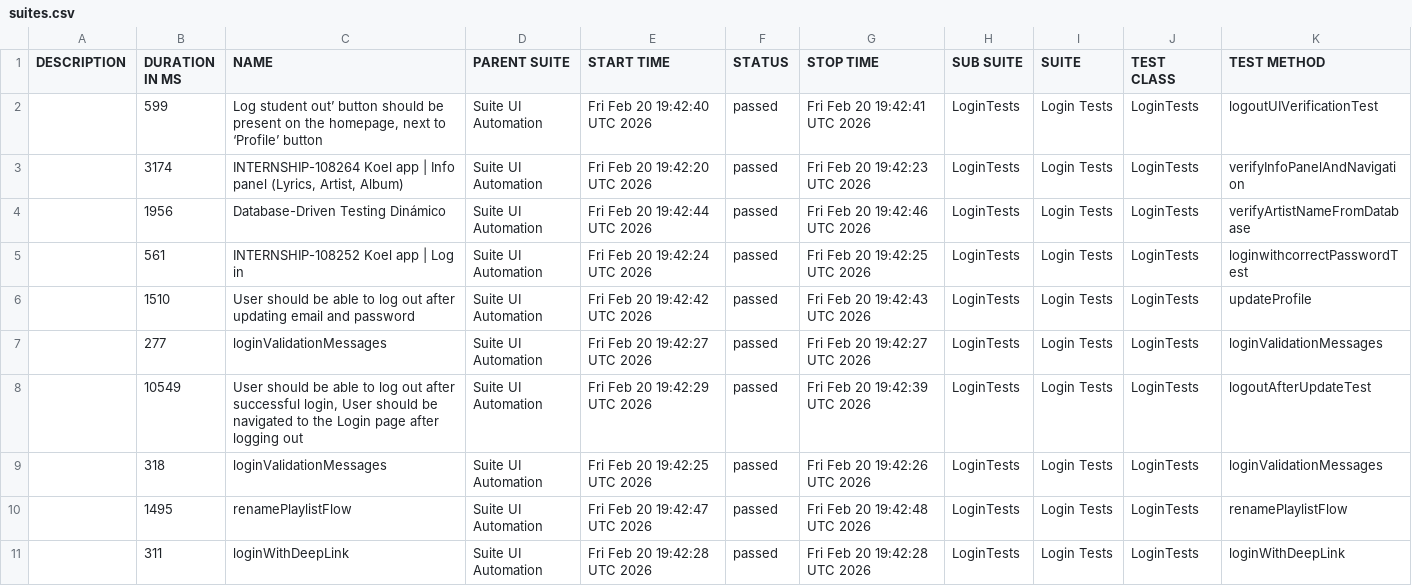
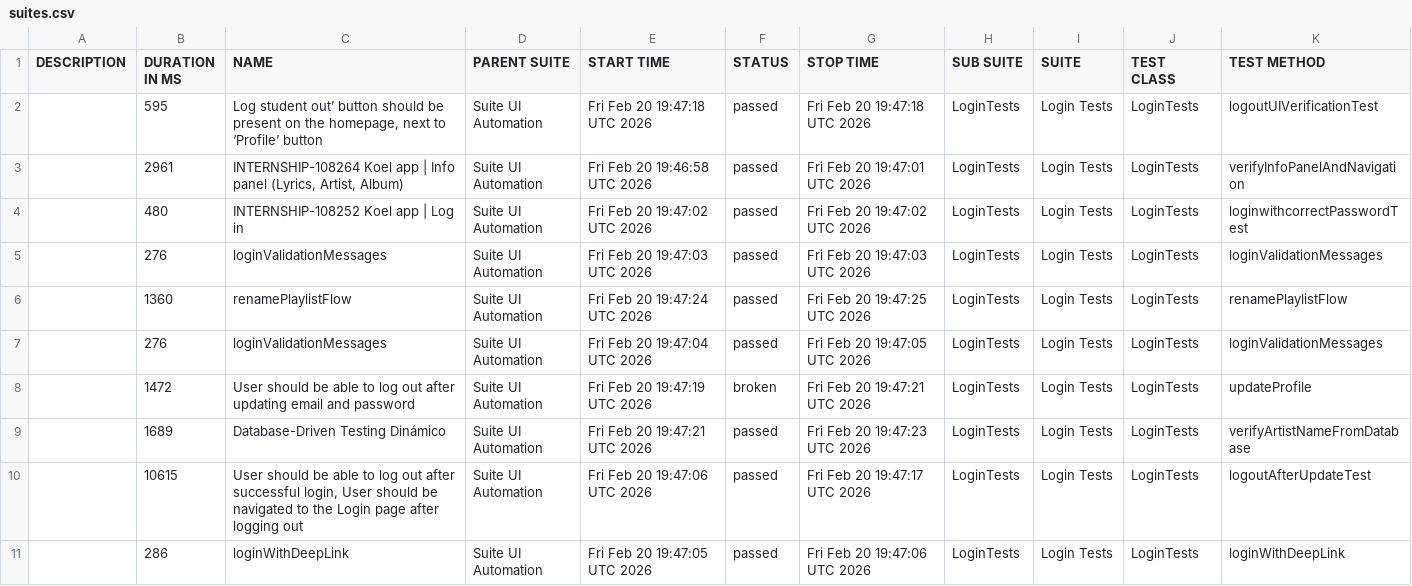
Before and after one commit to QAwithHeilynFuselier/Hybrid-Testing-Suite-Selenium-Postman, a CSV file: data/suites.csv, drawn as a sheet.

```diff
--- a/data/suites.csv
+++ b/data/suites.csv
@@ -1,11 +1,11 @@
 "DESCRIPTION","DURATION IN MS","NAME","PARENT SUITE","START TIME","STATUS","STOP TIME","SUB SUITE","SUITE","TEST CLASS","TEST METHOD"
-"","599","Log student out’ button should be present on the homepage, next to ‘Profile’ button","Suite UI Automation","Fri Feb 20 19:42:40 UTC 2026","passed","Fri Feb 20 19:42:41 UTC 2026","LoginTests","Login Tests","LoginTests","logoutUIVerificationTest"
-"","3174","INTERNSHIP-108264 Koel app | Info panel (Lyrics, Artist, Album)","Suite UI Automation","Fri Feb 20 19:42:20 UTC 2026","passed","Fri Feb 20 19:42:23 UTC 2026","LoginTests","Login Tests","LoginTests","verifyInfoPanelAndNavigation"
-"","1956","Database-Driven Testing Dinámico","Suite UI Automation","Fri Feb 20 19:42:44 UTC 2026","passed","Fri Feb 20 19:42:46 UTC 2026","LoginTests","Login Tests","LoginTests","verifyArtistNameFromDatabase"
-"","561","INTERNSHIP-108252 Koel app | Log in","Suite UI Automation","Fri Feb 20 19:42:24 UTC 2026","passed","Fri Feb 20 19:42:25 UTC 2026","LoginTests","Login Tests","LoginTests","loginwithcorrectPasswordTest"
-"","1510","User should be able to log out after updating email and password","Suite UI Automation","Fri Feb 20 19:42:42 UTC 2026","passed","Fri Feb 20 19:42:43 UTC 2026","LoginTests","Login Tests","LoginTests","updateProfile"
-"","277","loginValidationMessages","Suite UI Automation","Fri Feb 20 19:42:27 UTC 2026","passed","Fri Feb 20 19:42:27 UTC 2026","LoginTests","Login Tests","LoginTests","loginValidationMessages"
-"","10549","User should be able to log out after successful login, User should be navigated to the Login page after logging out","Suite UI Automation","Fri Feb 20 19:42:29 UTC 2026","passed","Fri Feb 20 19:42:39 UTC 2026","LoginTests","Login Tests","LoginTests","logoutAfterUpdateTest"
-"","318","loginValidationMessages","Suite UI Automation","Fri Feb 20 19:42:25 UTC 2026","passed","Fri Feb 20 19:42:26 UTC 2026","LoginTests","Login Tests","LoginTests","loginValidationMessages"
-"","1495","renamePlaylistFlow","Suite UI Automation","Fri Feb 20 19:42:47 UTC 2026","passed","Fri Feb 20 19:42:48 UTC 2026","LoginTests","Login Tests","LoginTests","renamePlaylistFlow"
-"","311","loginWithDeepLink","Suite UI Automation","Fri Feb 20 19:42:28 UTC 2026","passed","Fri Feb 20 19:42:28 UTC 2026","LoginTests","Login Tests","LoginTests","loginWithDeepLink"
+"","595","Log student out’ button should be present on the homepage, next to ‘Profile’ button","Suite UI Automation","Fri Feb 20 19:47:18 UTC 2026","passed","Fri Feb 20 19:47:18 UTC 2026","LoginTests","Login Tests","LoginTests","logoutUIVerificationTest"
+"","2961","INTERNSHIP-108264 Koel app | Info panel (Lyrics, Artist, Album)","Suite UI Automation","Fri Feb 20 19:46:58 UTC 2026","passed","Fri Feb 20 19:47:01 UTC 2026","LoginTests","Login Tests","LoginTests","verifyInfoPanelAndNavigation"
+"","480","INTERNSHIP-108252 Koel app | Log in","Suite UI Automation","Fri Feb 20 19:47:02 UTC 2026","passed","Fri Feb 20 19:47:02 UTC 2026","LoginTests","Login Tests","LoginTests","loginwithcorrectPasswordTest"
+"","276","loginValidationMessages","Suite UI Automation","Fri Feb 20 19:47:03 UTC 2026","passed","Fri Feb 20 19:47:03 UTC 2026","LoginTests","Login Tests","LoginTests","loginValidationMessages"
+"","1360","renamePlaylistFlow","Suite UI Automation","Fri Feb 20 19:47:24 UTC 2026","passed","Fri Feb 20 19:47:25 UTC 2026","LoginTests","Login Tests","LoginTests","renamePlaylistFlow"
+"","276","loginValidationMessages","Suite UI Automation","Fri Feb 20 19:47:04 UTC 2026","passed","Fri Feb 20 19:47:05 UTC 2026","LoginTests","Login Tests","LoginTests","loginValidationMessages"
+"","1472","User should be able to log out after updating email and password","Suite UI Automation","Fri Feb 20 19:47:19 UTC 2026","broken","Fri Feb 20 19:47:21 UTC 2026","LoginTests","Login Tests","LoginTests","updateProfile"
+"","1689","Database-Driven Testing Dinámico","Suite UI Automation","Fri Feb 20 19:47:21 UTC 2026","passed","Fri Feb 20 19:47:23 UTC 2026","LoginTests","Login Tests","LoginTests","verifyArtistNameFromDatabase"
+"","10615","User should be able to log out after successful login, User should be navigated to the Login page after logging out","Suite UI Automation","Fri Feb 20 19:47:06 UTC 2026","passed","Fri Feb 20 19:47:17 UTC 2026","LoginTests","Login Tests","LoginTests","logoutAfterUpdateTest"
+"","286","loginWithDeepLink","Suite UI Automation","Fri Feb 20 19:47:05 UTC 2026","passed","Fri Feb 20 19:47:06 UTC 2026","LoginTests","Login Tests","LoginTests","loginWithDeepLink"
```
Also changed, not shown: 46 other files.
